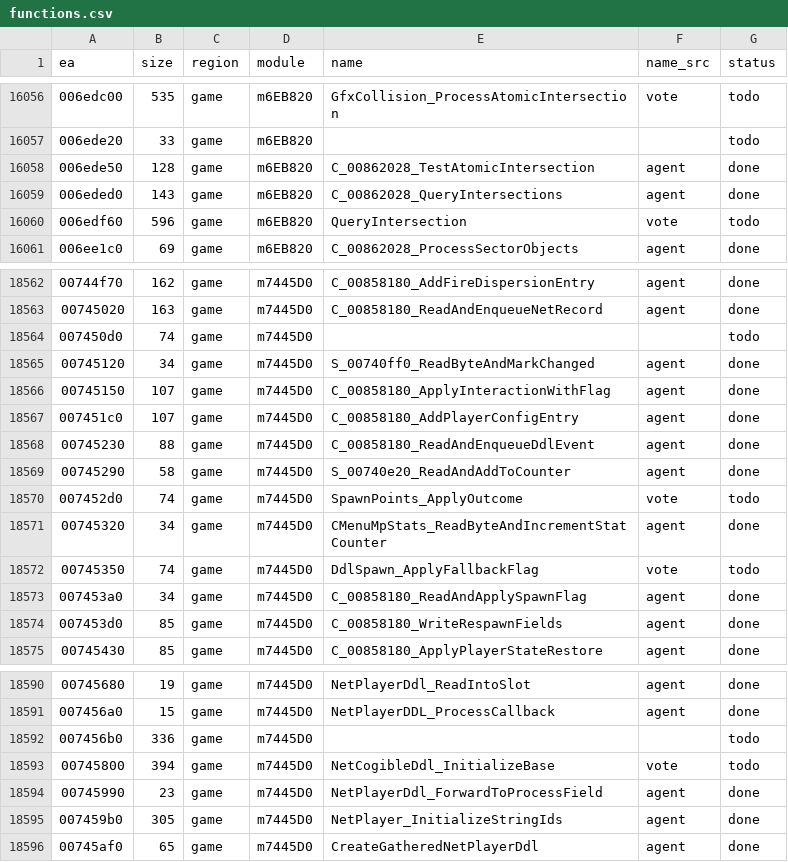
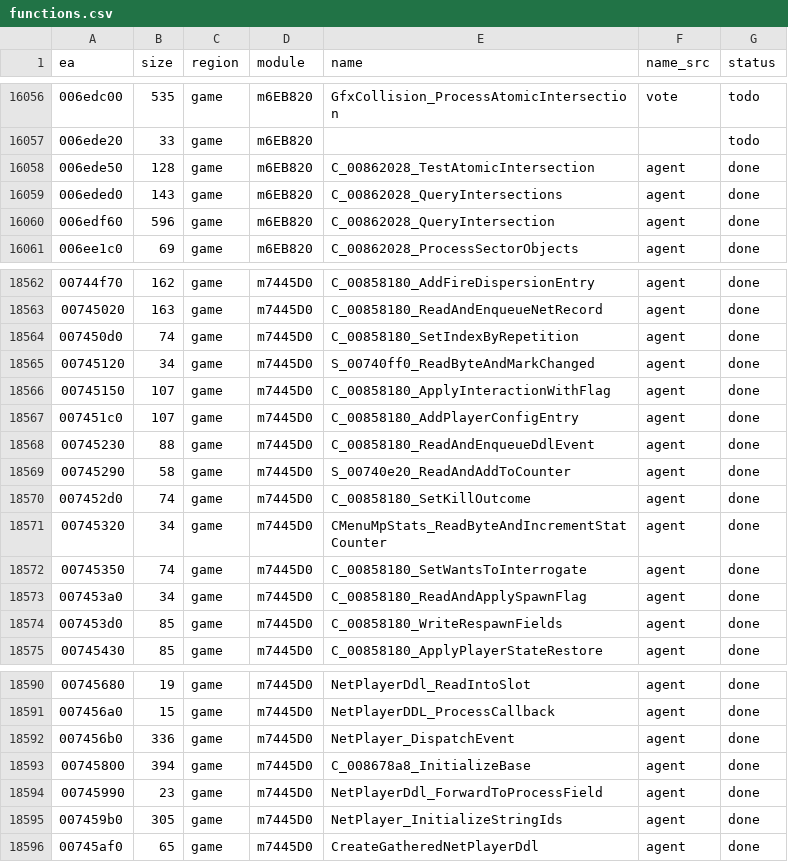
Before and after one commit to eonflux7/csf-re, a CSV file: db/functions.csv, drawn as a sheet; only a part is shown, gaps mark what is left out.

```diff
--- a/db/functions.csv
+++ b/db/functions.csv
@@ -16059,3 +16059,3 @@ ea,size,region,module,name,name_src,status
 006eded0,143,game,m6EB820,C_00862028_QueryIntersections,agent,done
-006edf60,596,game,m6EB820,QueryIntersection,vote,todo
+006edf60,596,game,m6EB820,C_00862028_QueryIntersection,agent,done
 006ee1c0,69,game,m6EB820,C_00862028_ProcessSectorObjects,agent,done
@@ -18563,3 +18563,3 @@ ea,size,region,module,name,name_src,status
 00745020,163,game,m7445D0,C_00858180_ReadAndEnqueueNetRecord,agent,done
-007450d0,74,game,m7445D0,,,todo
+007450d0,74,game,m7445D0,C_00858180_SetIndexByRepetition,agent,done
 00745120,34,game,m7445D0,S_00740ff0_ReadByteAndMarkChanged,agent,done
@@ -18569,5 +18569,5 @@ ea,size,region,module,name,name_src,status
 00745290,58,game,m7445D0,S_00740e20_ReadAndAddToCounter,agent,done
-007452d0,74,game,m7445D0,SpawnPoints_ApplyOutcome,vote,todo
+007452d0,74,game,m7445D0,C_00858180_SetKillOutcome,agent,done
 00745320,34,game,m7445D0,CMenuMpStats_ReadByteAndIncrementStatCounter,agent,done
-00745350,74,game,m7445D0,DdlSpawn_ApplyFallbackFlag,vote,todo
+00745350,74,game,m7445D0,C_00858180_SetWantsToInterrogate,agent,done
 007453a0,34,game,m7445D0,C_00858180_ReadAndApplySpawnFlag,agent,done
@@ -18591,4 +18591,4 @@ ea,size,region,module,name,name_src,status
 007456a0,15,game,m7445D0,NetPlayerDDL_ProcessCallback,agent,done
-007456b0,336,game,m7445D0,,,todo
-00745800,394,game,m7445D0,NetCogibleDdl_InitializeBase,vote,todo
+007456b0,336,game,m7445D0,NetPlayer_DispatchEvent,agent,done
+00745800,394,game,m7445D0,C_008678a8_InitializeBase,agent,done
 00745990,23,game,m7445D0,NetPlayerDdl_ForwardToProcessField,agent,done
```
Also changed, not shown: 8 other files.
